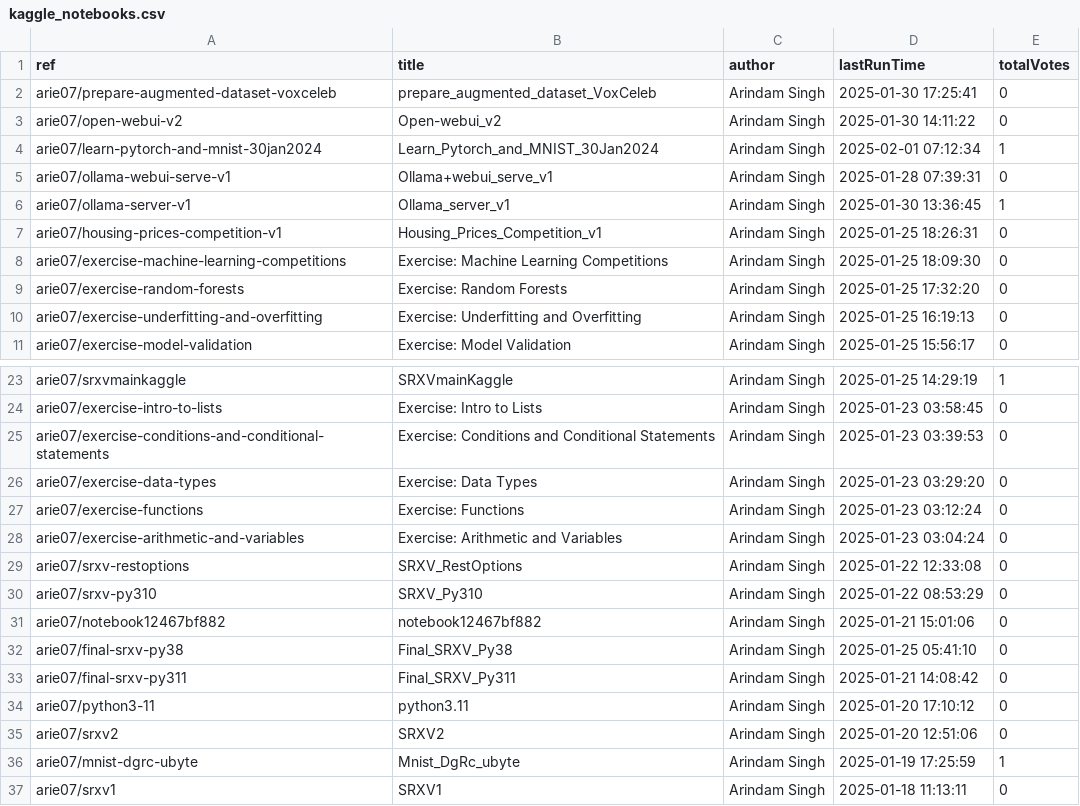
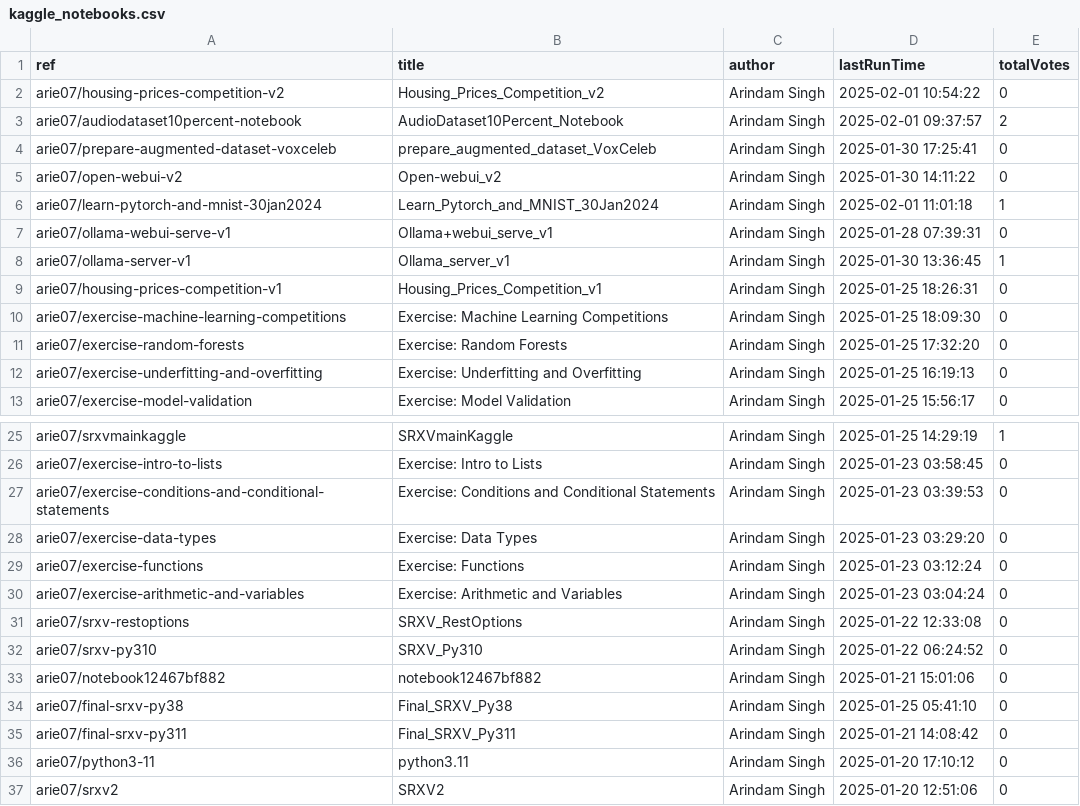
Before and after one commit to SinghArindam/Kaggle, a CSV file: notebooks/kaggle_notebooks.csv, drawn as a sheet; only a part is shown, gaps mark what is left out; the shorter side is filled out with more unchanged rows.

```diff
--- a/notebooks/kaggle_notebooks.csv
+++ b/notebooks/kaggle_notebooks.csv
@@ -1,5 +1,7 @@
 ref,title,author,lastRunTime,totalVotes
+arie07/housing-prices-competition-v2,Housing_Prices_Competition_v2,Arindam Singh,2025-02-01 10:54:22,0
+arie07/audiodataset10percent-notebook,AudioDataset10Percent_Notebook,Arindam Singh,2025-02-01 09:37:57,2
 arie07/prepare-augmented-dataset-voxceleb,prepare_augmented_dataset_VoxCeleb,Arindam Singh,2025-01-30 17:25:41,0
 arie07/open-webui-v2,Open-webui_v2,Arindam Singh,2025-01-30 14:11:22,0
-arie07/learn-pytorch-and-mnist-30jan2024,Learn_Pytorch_and_MNIST_30Jan2024,Arindam Singh,2025-02-01 07:12:34,1
+arie07/learn-pytorch-and-mnist-30jan2024,Learn_Pytorch_and_MNIST_30Jan2024,Arindam Singh,2025-02-01 11:01:18,1
 arie07/ollama-webui-serve-v1,Ollama+webui_serve_v1,Arindam Singh,2025-01-28 07:39:31,0
@@ -29,3 +31,3 @@ arie07/exercise-arithmetic-and-variables,Exercise: Arithmetic and Variables,Arin
 arie07/srxv-restoptions,SRXV_RestOptions,Arindam Singh,2025-01-22 12:33:08,0
-arie07/srxv-py310,SRXV_Py310,Arindam Singh,2025-01-22 08:53:29,0
+arie07/srxv-py310,SRXV_Py310,Arindam Singh,2025-01-22 06:24:52,0
 arie07/notebook12467bf882,notebook12467bf882,Arindam Singh,2025-01-21 15:01:06,0
```
Also changed, not shown: 7 other files.
